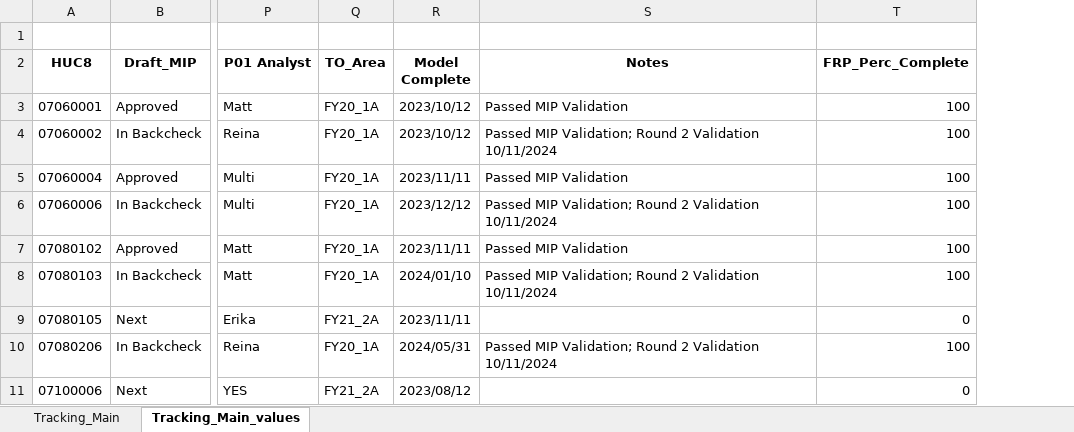
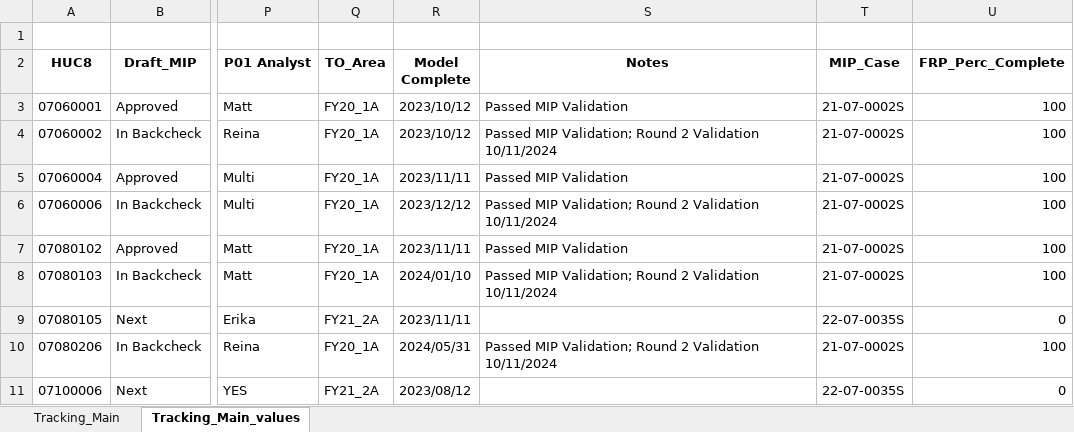
Before and after one commit to t968rs/IA_BLE_tracking, an Excel workbook: data/tables/IA_BLE_Tracking.xlsx, sheet Tracking_Main_values, drawn as a sheet; only a part is shown, gaps mark what is left out; values as stored, in another font and other column widths than the file's, no borders; the diff names each change by its address in the sheet, - before the commit and + after, or states it on an @@ line.

```diff
--- a/data/tables/IA_BLE_Tracking.xlsx (sheet Tracking_Main_values)
+++ b/data/tables/IA_BLE_Tracking.xlsx (sheet Tracking_Main_values)
+column T (MIP_Case), rows 3-11: 21-07-0002S | 21-07-0002S | 21-07-0002S | 21-07-0002S | 21-07-0002S | 21-07-0002S | 22-07-0035S | 21-07-0002S | 22-07-0035S
```
Also changed, not shown: 14 other files.
